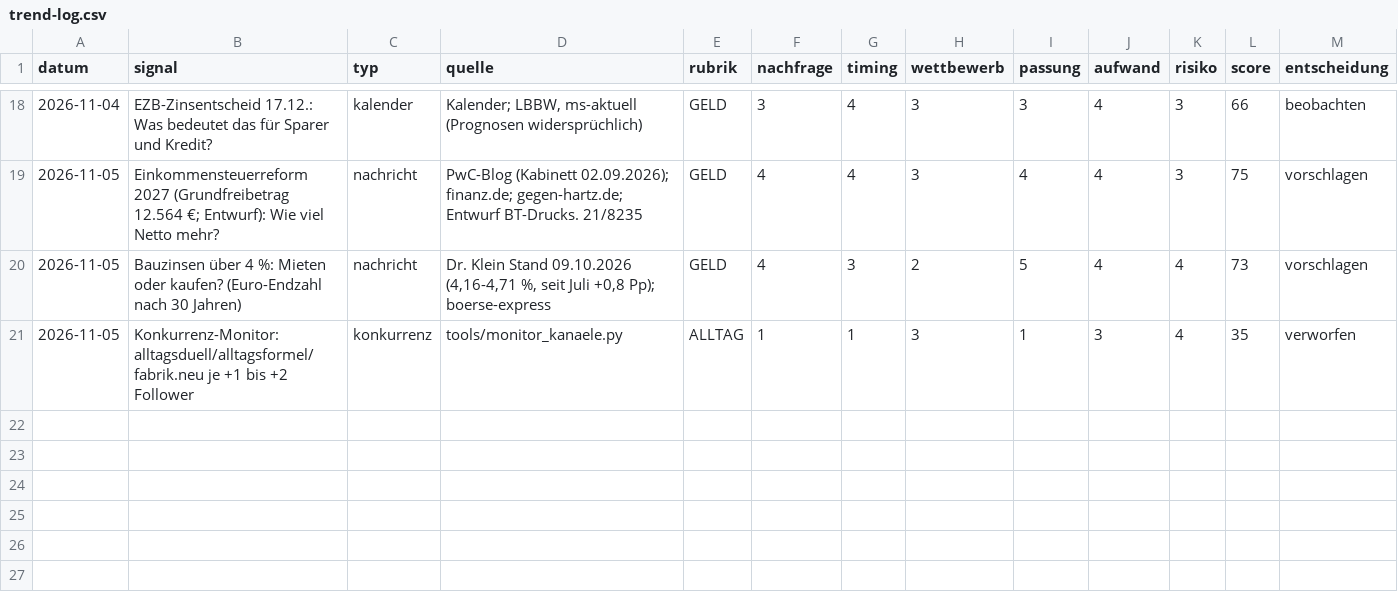
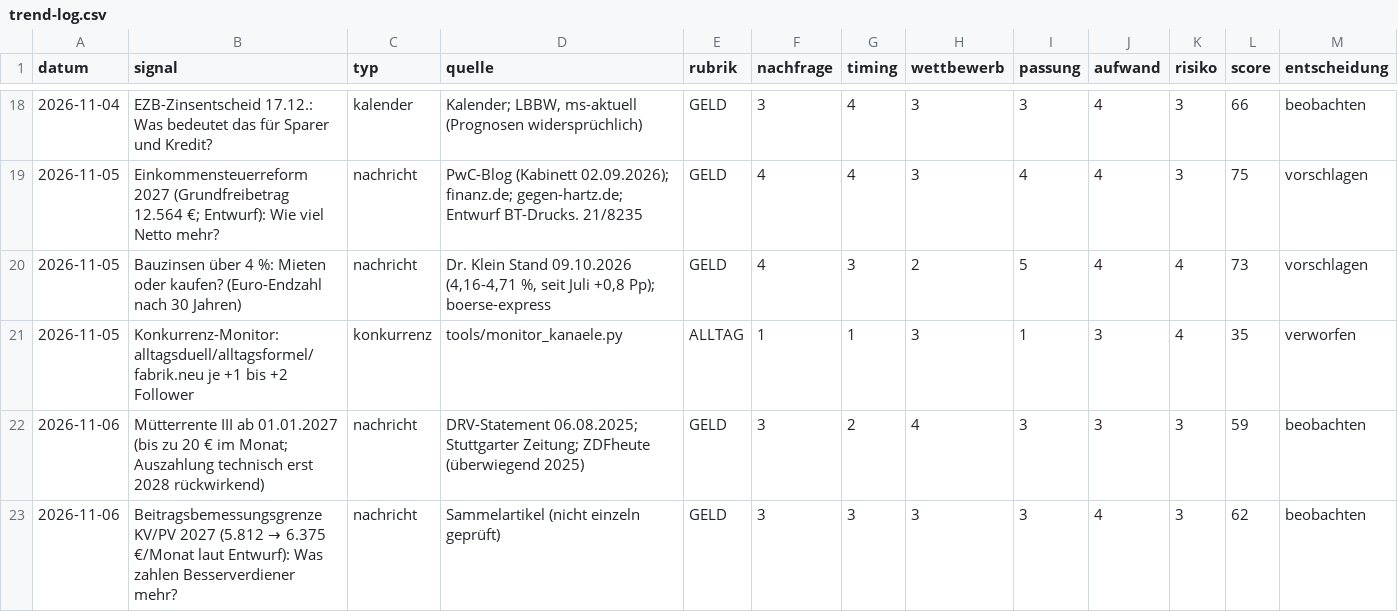
Before and after one commit to Dagjori/TikTok-Automation, a CSV file: data/trends/trend-log.csv, drawn as a sheet; only a part is shown, gaps mark what is left out; rows hold the shown columns only; the diff names each change by its address in the sheet, - before the commit and + after, or states it on an @@ line.

```diff
--- a/data/trends/trend-log.csv
+++ b/data/trends/trend-log.csv
+row 22: 2026-11-06 | Mütterrente III ab 01.01.2027 (bis zu 20 € im Monat; Auszahlung technisch erst 2028 rückwirkend) | nachricht | DRV-Statement 06.08.2025; Stuttgarter Zeitung; ZDFheute (überwiegend 2025) | GELD | 3 | 2 | 4 | 3 | 3 | 3 | 59 | beobachten
+row 23: 2026-11-06 | Beitragsbemessungsgrenze KV/PV 2027 (5.812 → 6.375 €/Monat laut Entwurf): Was zahlen Besserverdiener mehr? | nachricht | Sammelartikel (nicht einzeln geprüft) | GELD | 3 | 3 | 3 | 3 | 4 | 3 | 62 | beobachten
```
Also changed, not shown: data/monitor/verlauf.csv.
